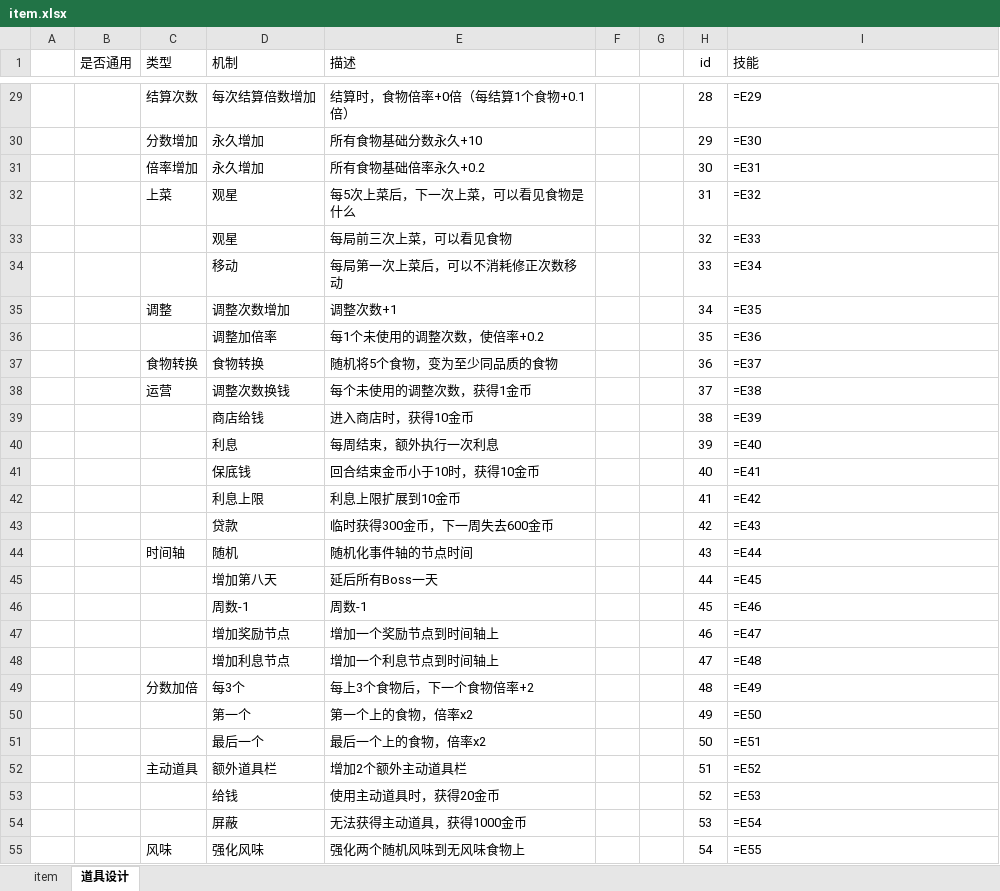
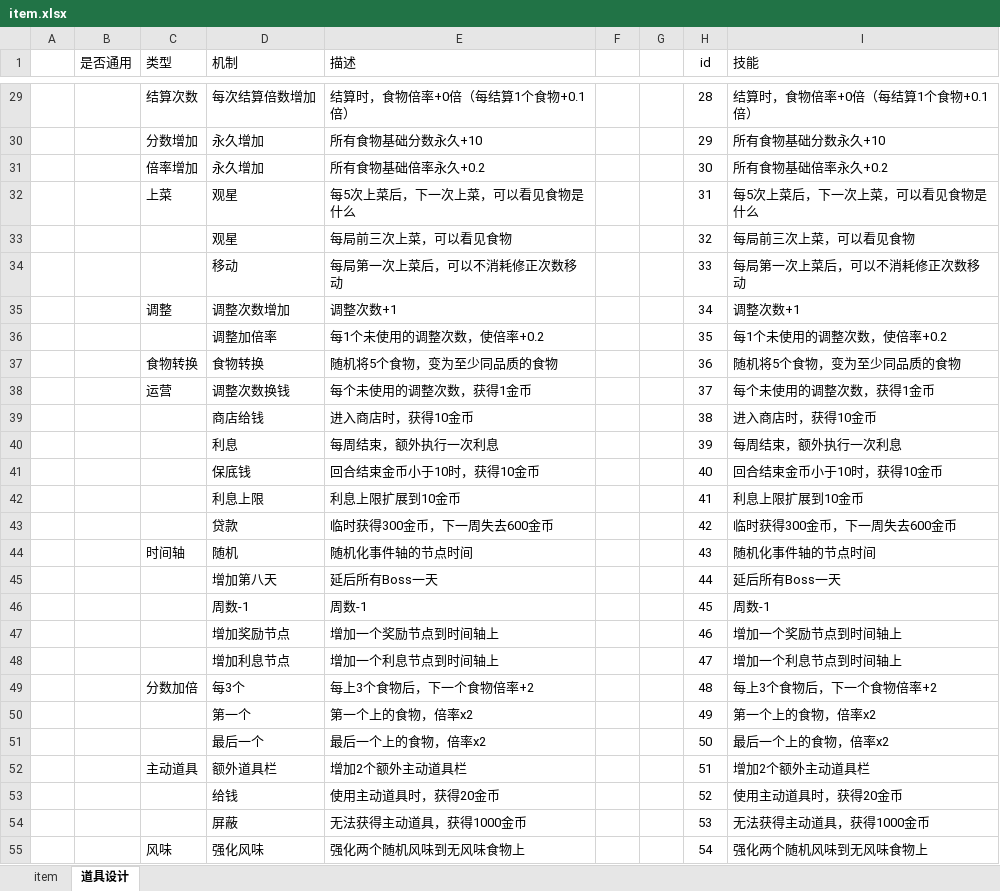
Before and after one commit to 2563495284/gourmetproject, an Excel workbook: GourmetProject/GameConfig/Datas/item.xlsx, sheet 道具设计, drawn as a sheet; only a part is shown, gaps mark what is left out; values as stored, in another font and other column widths than the file's, no borders; formulas without a stored value are shown as written; the diff covers the shown part only; the diff names each change by its address in the sheet, - before the commit and + after, or states it on an @@ line.

```diff
--- a/GourmetProject/GameConfig/Datas/item.xlsx (sheet 道具设计)
+++ b/GourmetProject/GameConfig/Datas/item.xlsx (sheet 道具设计)
-I29 (技能): =E29
+I29 (技能): 结算时，食物倍率+0倍（每结算1个食物+0.1倍）
-I30 (技能): =E30
+I30 (技能): 所有食物基础分数永久+10
-I31 (技能): =E31
+I31 (技能): 所有食物基础倍率永久+0.2
-I32 (技能): =E32
+I32 (技能): 每5次上菜后，下一次上菜，可以看见食物是什么
-I33 (技能): =E33
+I33 (技能): 每局前三次上菜，可以看见食物
-I34 (技能): =E34
+I34 (技能): 每局第一次上菜后，可以不消耗修正次数移动
-I35 (技能): =E35
+I35 (技能): 调整次数+1
-I36 (技能): =E36
+I36 (技能): 每1个未使用的调整次数，使倍率+0.2
-I37 (技能): =E37
+I37 (技能): 随机将5个食物，变为至少同品质的食物
-I38 (技能): =E38
+I38 (技能): 每个未使用的调整次数，获得1金币
-I39 (技能): =E39
+I39 (技能): 进入商店时，获得10金币
-I40 (技能): =E40
+I40 (技能): 每周结束，额外执行一次利息
-I41 (技能): =E41
+I41 (技能): 回合结束金币小于10时，获得10金币
-I42 (技能): =E42
+I42 (技能): 利息上限扩展到10金币
-I43 (技能): =E43
+I43 (技能): 临时获得300金币，下一周失去600金币
-I44 (技能): =E44
+I44 (技能): 随机化事件轴的节点时间
-I45 (技能): =E45
+I45 (技能): 延后所有Boss一天
-I46 (技能): =E46
+I46 (技能): 周数-1
-I47 (技能): =E47
+I47 (技能): 增加一个奖励节点到时间轴上
-I48 (技能): =E48
+I48 (技能): 增加一个利息节点到时间轴上
-I49 (技能): =E49
+I49 (技能): 每上3个食物后，下一个食物倍率+2
-I50 (技能): =E50
+I50 (技能): 第一个上的食物，倍率x2
-I51 (技能): =E51
+I51 (技能): 最后一个上的食物，倍率x2
-I52 (技能): =E52
+I52 (技能): 增加2个额外主动道具栏
-I53 (技能): =E53
+I53 (技能): 使用主动道具时，获得20金币
-I54 (技能): =E54
+I54 (技能): 无法获得主动道具，获得1000金币
-I55 (技能): =E55
+I55 (技能): 强化两个随机风味到无风味食物上
```
Also changed, not shown: 66 edited cells elsewhere in this sheet, sheet item, GourmetProject/GameConfig/Datas/dish.xlsx, 18 other files.
